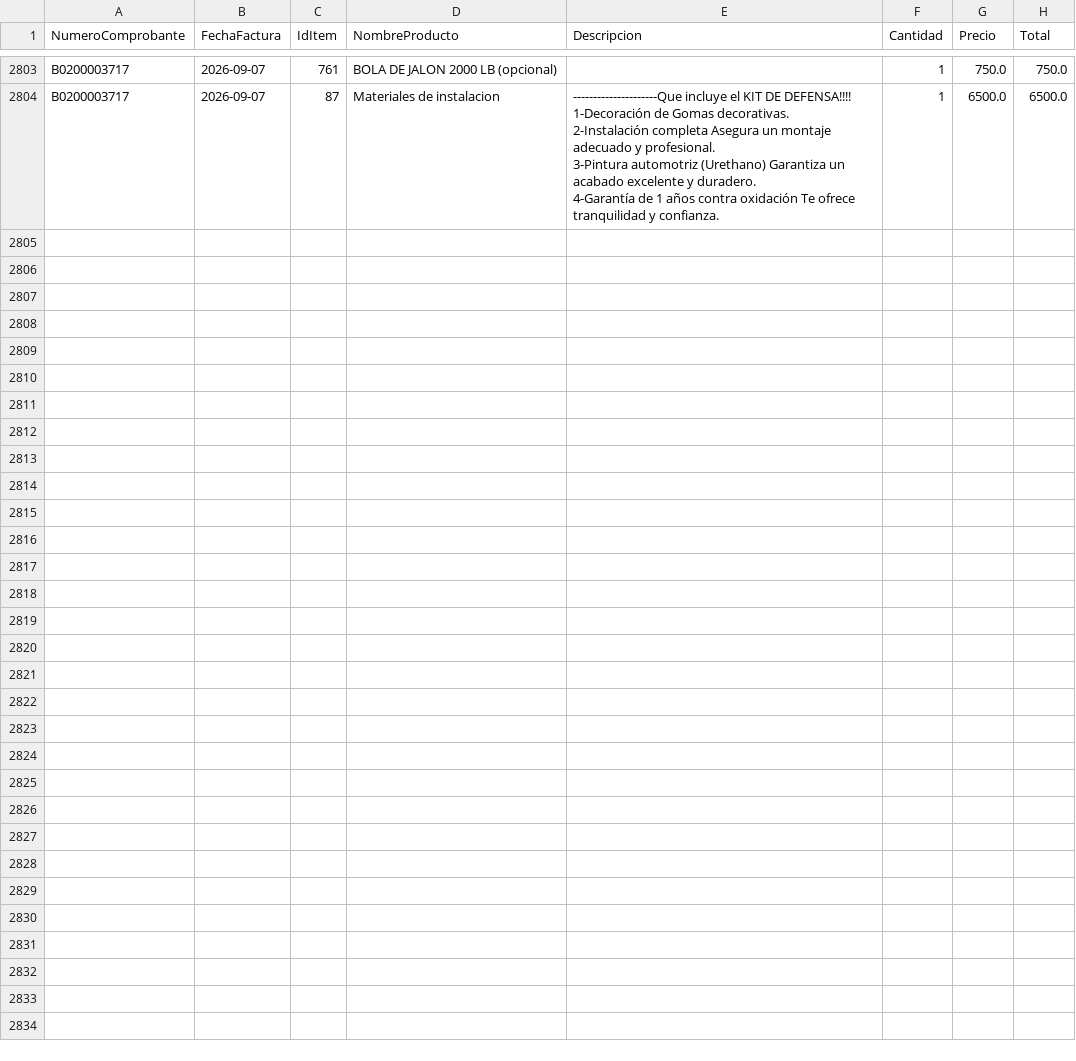
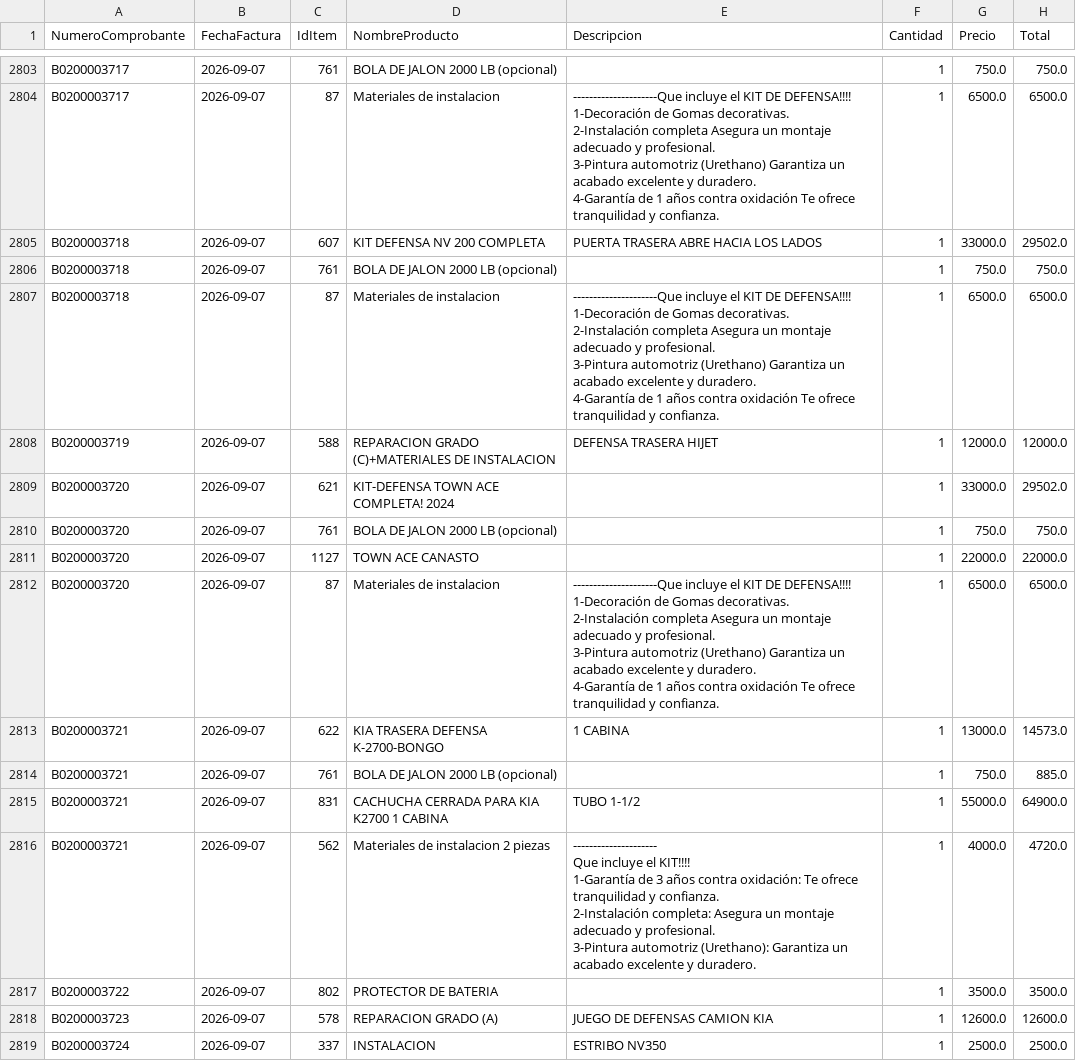
Before and after one commit to Osiris-14/reporte-cxc-alegra, a CSV file: cxc_Items.csv, drawn as a sheet; only a part is shown, gaps mark what is left out; ↵ is a line break in a cell; the diff names each change by its address in the sheet, - before the commit and + after, or states it on an @@ line.

```diff
--- a/cxc_Items.csv
+++ b/cxc_Items.csv
+row 2805: B0200003718 | 2026-09-07 | 607 | KIT DEFENSA NV 200 COMPLETA | PUERTA TRASERA ABRE HACIA LOS LADOS | 1 | 33000.0 | 29502.0
+row 2806: B0200003718 | 2026-09-07 | 761 | BOLA DE JALON 2000 LB (opcional) |  | 1 | 750.0 | 750.0
+row 2807: B0200003718 | 2026-09-07 | 87 | Materiales de instalacion | ---------------------Que incluye el KIT DE DEFENSA!!!! ↵ 1-Decoración de Gomas decorativas. ↵ 2-Instalación completa Asegura un montaje adecuado y profesional. ↵ 3-Pintura automotriz (Urethano) Garantiza un acabado excelente y duradero. ↵ 4-Garantía de 1 años contra oxidación Te ofrece tranquilidad y confianza. | 1 | 6500.0 | 6500.0
+row 2808: B0200003719 | 2026-09-07 | 588 | REPARACION GRADO (C)+MATERIALES DE INSTALACION | DEFENSA TRASERA HIJET | 1 | 12000.0 | 12000.0
+row 2809: B0200003720 | 2026-09-07 | 621 | KIT-DEFENSA TOWN ACE COMPLETA! 2024 |  | 1 | 33000.0 | 29502.0
+row 2810: B0200003720 | 2026-09-07 | 761 | BOLA DE JALON 2000 LB (opcional) |  | 1 | 750.0 | 750.0
+row 2811: B0200003720 | 2026-09-07 | 1127 | TOWN ACE CANASTO |  | 1 | 22000.0 | 22000.0
+row 2812: B0200003720 | 2026-09-07 | 87 | Materiales de instalacion | ---------------------Que incluye el KIT DE DEFENSA!!!! ↵ 1-Decoración de Gomas decorativas. ↵ 2-Instalación completa Asegura un montaje adecuado y profesional. ↵ 3-Pintura automotriz (Urethano) Garantiza un acabado excelente y duradero. ↵ 4-Garantía de 1 años contra oxidación Te ofrece tranquilidad y confianza. | 1 | 6500.0 | 6500.0
+row 2813: B0200003721 | 2026-09-07 | 622 | KIA TRASERA DEFENSA K-2700-BONGO | 1 CABINA | 1 | 13000.0 | 14573.0
+row 2814: B0200003721 | 2026-09-07 | 761 | BOLA DE JALON 2000 LB (opcional) |  | 1 | 750.0 | 885.0
+row 2815: B0200003721 | 2026-09-07 | 831 | CACHUCHA CERRADA PARA KIA K2700 1 CABINA | TUBO 1-1/2 | 1 | 55000.0 | 64900.0
+row 2816: B0200003721 | 2026-09-07 | 562 | Materiales de instalacion 2 piezas | --------------------- ↵ Que incluye el KIT!!!! ↵ 1-Garantía de 3 años contra oxidación: Te ofrece tranquilidad y confianza. ↵ 2-Instalación completa: Asegura un montaje adecuado y profesional. ↵ 3-Pintura automotriz (Urethano): Garantiza un acabado excelente y duradero. | 1 | 4000.0 | 4720.0
+row 2817: B0200003722 | 2026-09-07 | 802 | PROTECTOR DE BATERIA |  | 1 | 3500.0 | 3500.0
+row 2818: B0200003723 | 2026-09-07 | 578 | REPARACION GRADO (A) | JUEGO DE DEFENSAS CAMION KIA | 1 | 12600.0 | 12600.0
+row 2819: B0200003724 | 2026-09-07 | 337 | INSTALACION | ESTRIBO NV350 | 1 | 2500.0 | 2500.0
```
Also changed, not shown: cxc_Cuentasporcobrar.csv, cxc_Pagos.csv.
